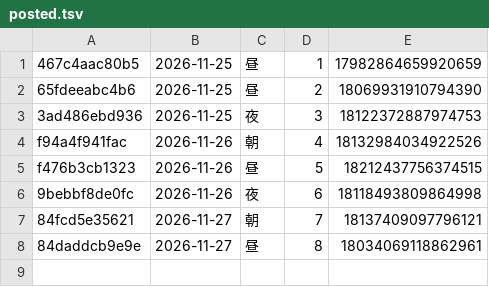
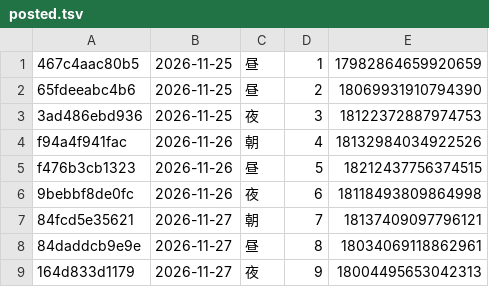
Before and after one commit to leapsnext-bot/threads-auto, a TSV file: state/posted.tsv, drawn as a sheet; the diff names each change by its address in the sheet, - before the commit and + after, or states it on an @@ line.

Commit message:
Threads投稿記録を更新

```diff
--- a/state/posted.tsv
+++ b/state/posted.tsv
+row 9: 164d833d1179 | 2026-11-27 | 夜 | 9 | 18004495653042313
```
